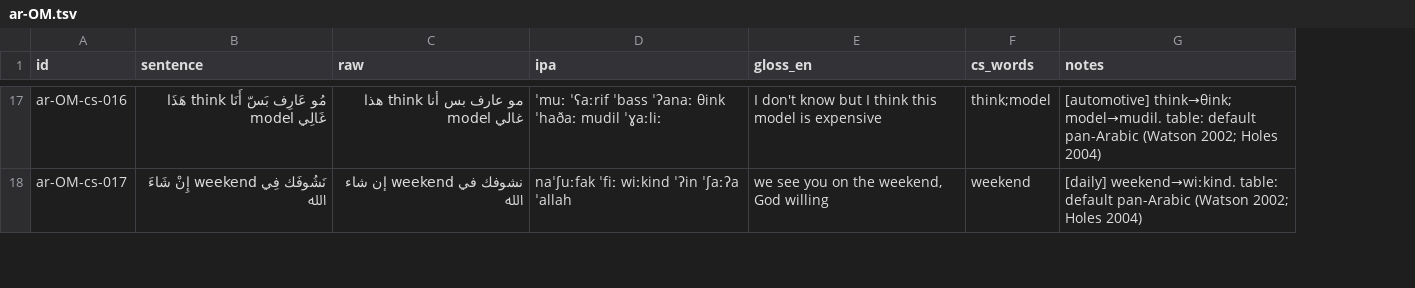
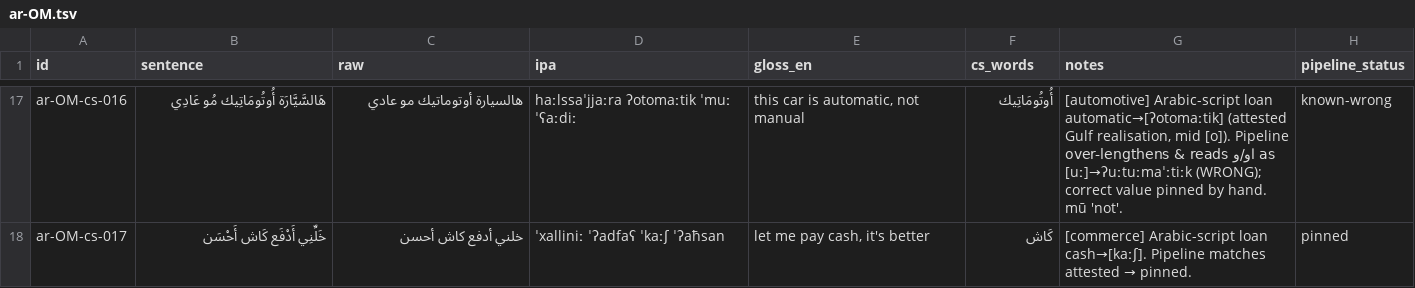
Before and after one commit to TigreGotico/arbtok, a TSV file: data/gold_code_switched/ar-OM.tsv, drawn as a sheet; only a part is shown, gaps mark what is left out; the diff covers the shown part only; the diff names each change by its address in the sheet, - before the commit and + after, or states it on an @@ line.

```diff
--- a/data/gold_code_switched/ar-OM.tsv
+++ b/data/gold_code_switched/ar-OM.tsv
+column H (pipeline_status), rows 17-18: known-wrong | pinned
-B17 (sentence): مُو عَارِف بَسّ أَنَا think هَذَا model غَالِي
+B17 (sentence): هَالسَّيَّارَة أُوتُومَاتِيك مُو عَادِي
-C17 (raw): مو عارف بس أنا think هذا model غالي
+C17 (raw): هالسيارة أوتوماتيك مو عادي
-D17 (ipa): ˈmuː ˈʕaːrif ˈbass ˈʔanaː θink ˈhaðaː mudil ˈɣaːliː
+D17 (ipa): haːlssaˈjjaːra ʔotomaːtik ˈmuː ˈʕaːdiː
-E17 (gloss_en): I don't know but I think this model is expensive
+E17 (gloss_en): this car is automatic, not manual
-F17 (cs_words): think;model
+F17 (cs_words): أُوتُومَاتِيك
-G17 (notes): [automotive] think→θink; model→mudil. table: default pan-Arabic (Watson 2002; Holes 2004)
+G17 (notes): [automotive] Arabic-script loan automatic→[ʔotomaːtik] (attested Gulf realisation, mid [o]). Pipeline over-lengthens & reads او/و as [uː]→ʔuːtuːmaˈːtiːk (WRONG); correct value pinned by hand. mū 'not'.
-B18 (sentence): نَشُوفَك فِي weekend إِنْ شَاءَ الله
+B18 (sentence): خَلِّنِي أَدْفَع كَاش أَحْسَن
-C18 (raw): نشوفك في weekend إن شاء الله
+C18 (raw): خلني أدفع كاش أحسن
-D18 (ipa): naˈʃuːfak ˈfiː wiːkind ˈʔin ˈʃaːʔa ˈallah
+D18 (ipa): ˈxalliniː ˈʔadfaʕ ˈkaːʃ ˈʔaħsan
-E18 (gloss_en): we see you on the weekend, God willing
+E18 (gloss_en): let me pay cash, it's better
-F18 (cs_words): weekend
+F18 (cs_words): كَاش
@@ G18 (notes): [daily] weekend→wiːkind. table: default pan-Arabic (Watson 2002; Holes 2004) → [commerce] Arabic-script loan cash→[kaːʃ]. Pipeline matches attested → pinned. @@
```
Also changed, not shown: 108 edited cells elsewhere in this file.
